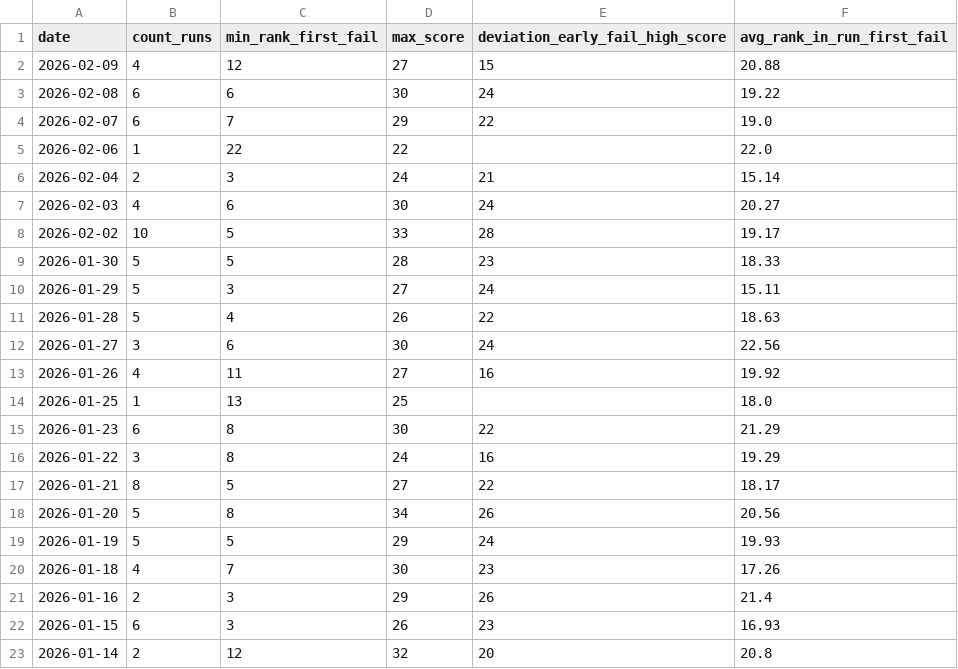
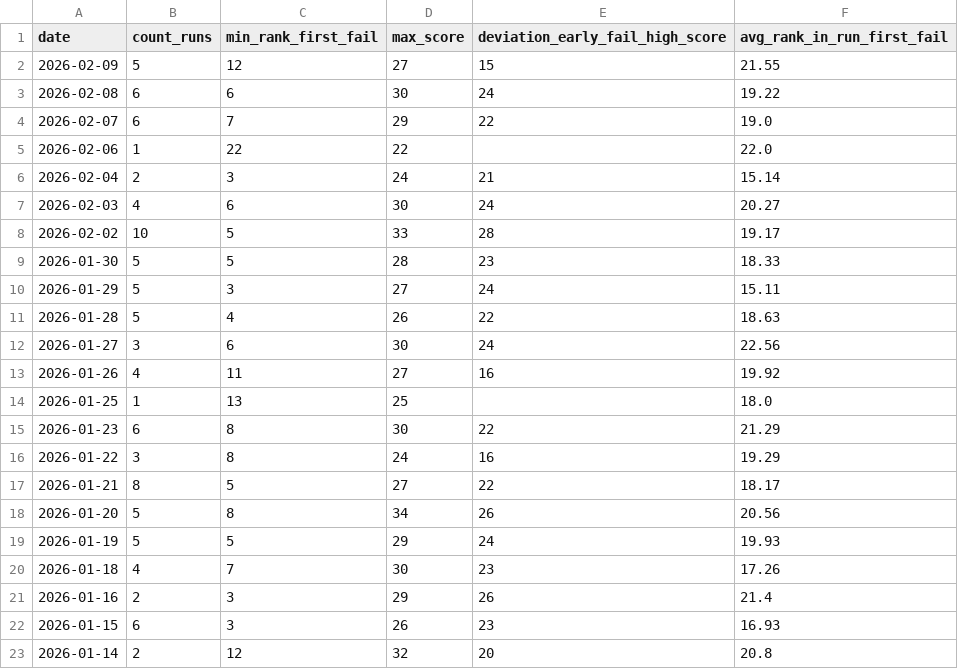
Before and after one commit to IsaacVerm/lichess-data, a CSV file: data/agg/stats-first-fail-by-date.csv, drawn as a sheet.

```diff
--- a/data/agg/stats-first-fail-by-date.csv
+++ b/data/agg/stats-first-fail-by-date.csv
@@ -1,3 +1,3 @@
 date,count_runs,min_rank_first_fail,max_score,deviation_early_fail_high_score,avg_rank_in_run_first_fail
-2026-02-09,4,12,27,15,20.88
+2026-02-09,5,12,27,15,21.55
 2026-02-08,6,6,30,24,19.22
```
Also changed, not shown: data/agg/first-fail-by-run.csv, data/enrich/enrich_puzzles_puzzle_storm.csv, 1 other file.
